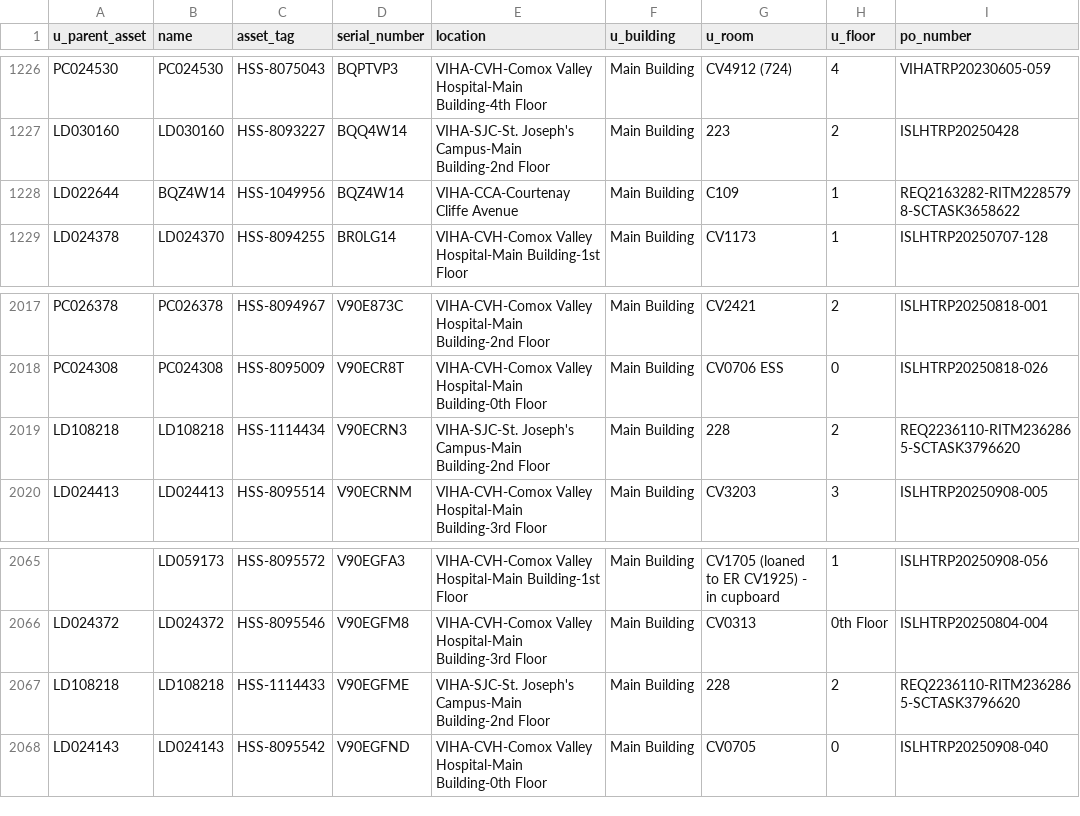
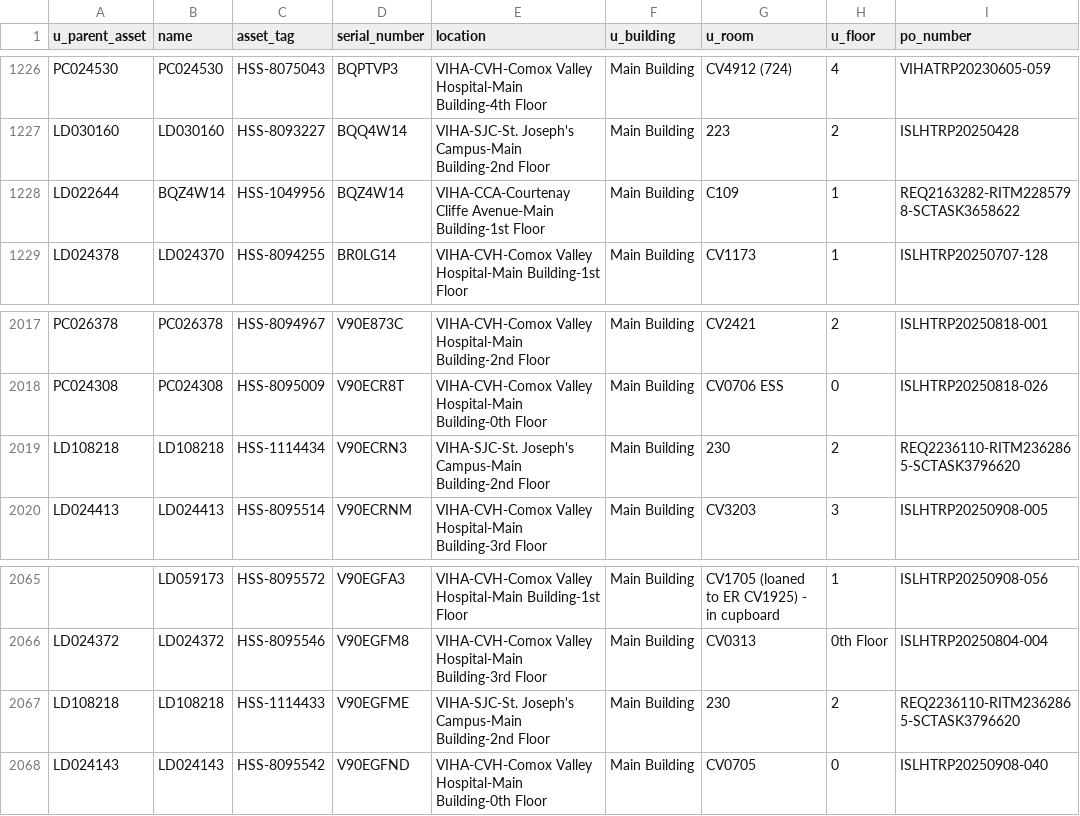
Before and after one commit to digbysa/New-Inventory-Tool-V2, a CSV file: Data/NorthIsland/Monitors - NorthIsland.csv, drawn as a sheet; only a part is shown, gaps mark what is left out; the diff names each change by its address in the sheet, - before the commit and + after, or states it on an @@ line.

```diff
--- a/Data/NorthIsland/Monitors - NorthIsland.csv
+++ b/Data/NorthIsland/Monitors - NorthIsland.csv
-E1228 (location): VIHA-CCA-Courtenay Cliffe Avenue
+E1228 (location): VIHA-CCA-Courtenay Cliffe Avenue-Main Building-1st Floor
-G2019 (u_room): 228
+G2019 (u_room): 230
-G2067 (u_room): 228
+G2067 (u_room): 230
```
Also changed, not shown: Data/Cowichan/Computers - Cowichan.csv, Data/NorthIsland/Computers - NorthIsland.csv, 12 other files.
